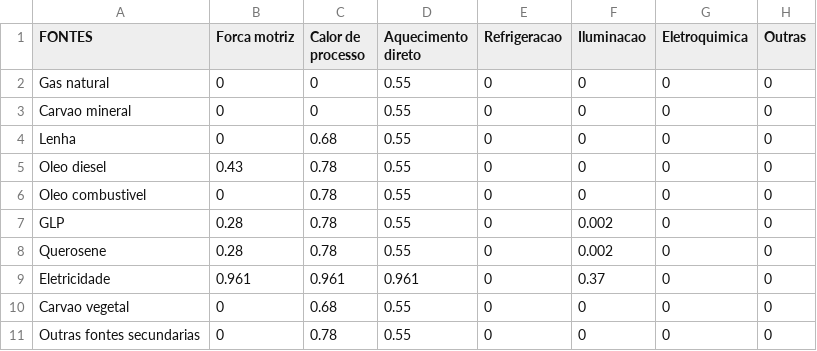
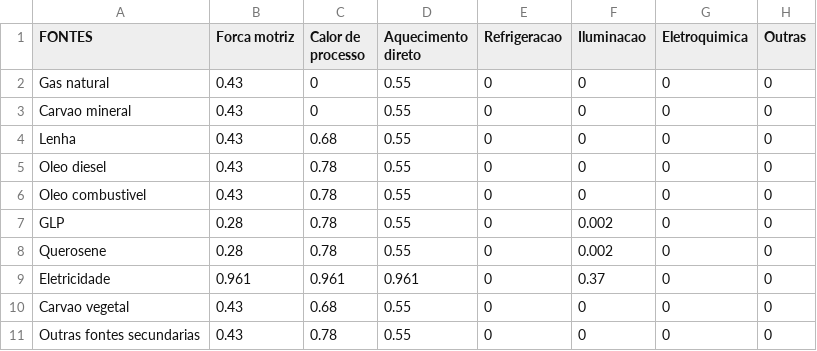
Before and after one commit to ottohebeda/Industry_Energy_Emissions_simulator, a CSV file: Mining/Efficiency_mining.csv, drawn as a sheet.

Commit message:
Update Efficiency_mining.csv

```diff
--- a/Mining/Efficiency_mining.csv
+++ b/Mining/Efficiency_mining.csv
@@ -1,7 +1,7 @@
 FONTES,Forca motriz,Calor de processo,Aquecimento direto,Refrigeracao,Iluminacao,Eletroquimica,Outras
-Gas natural,0,0,0.55,0,0,0,0
-Carvao mineral,0,0,0.55,0,0,0,0
-Lenha,0,0.68,0.55,0,0,0,0
+Gas natural,0.43,0,0.55,0,0,0,0
+Carvao mineral,0.43,0,0.55,0,0,0,0
+Lenha,0.43,0.68,0.55,0,0,0,0
 Oleo diesel,0.43,0.78,0.55,0,0,0,0
-Oleo combustivel,0,0.78,0.55,0,0,0,0
+Oleo combustivel,0.43,0.78,0.55,0,0,0,0
 GLP,0.28,0.78,0.55,0,0.002,0,0
@@ -9,3 +9,3 @@ Querosene,0.28,0.78,0.55,0,0.002,0,0
 Eletricidade,0.961,0.961,0.961,0,0.37,0,0
-Carvao vegetal,0,0.68,0.55,0,0,0,0
-Outras fontes secundarias,0,0.78,0.55,0,0,0,0
+Carvao vegetal,0.43,0.68,0.55,0,0,0,0
+Outras fontes secundarias,0.43,0.78,0.55,0,0,0,0
```
